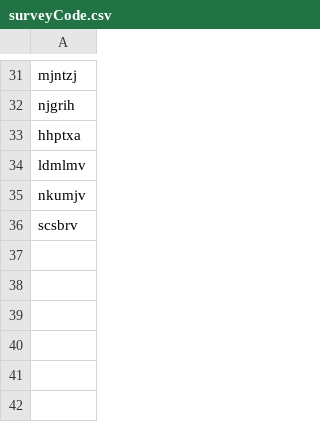
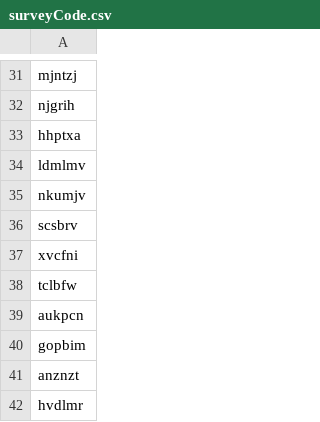
Before and after one commit to anuz505/Java-Survey-application, a CSV file: src/main/resources/surveyCode.csv, drawn as a sheet; only a part is shown, gaps mark what is left out.

```diff
--- a/src/main/resources/surveyCode.csv
+++ b/src/main/resources/surveyCode.csv
@@ -36 +36,7 @@
 "scsbrv"
+"xvcfni"
+"tclbfw"
+"aukpcn"
+"gopbim"
+"anznzt"
+"hvdlmr"
```
Also changed, not shown: 9 other files.
